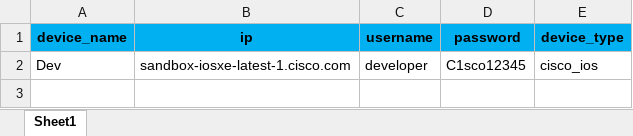
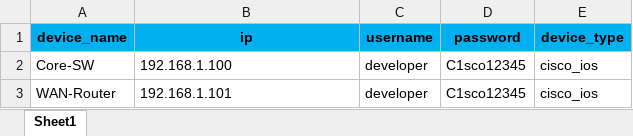
Before and after one commit to singvis/Sophia-Courses, an Excel workbook: python/devices.xlsx, sheet Sheet1, drawn as a sheet; values as stored, in another font and other column widths than the file's, no borders; the diff names each change by its address in the sheet, - before the commit and + after, or states it on an @@ line.

Commit message:
update python

```diff
--- a/python/devices.xlsx (sheet Sheet1)
+++ b/python/devices.xlsx (sheet Sheet1)
-A2 (device_name): Dev
+A2 (device_name): Core-SW
-B2 (ip): sandbox-iosxe-latest-1.cisco.com
+B2 (ip): 192.168.1.100
+row 3: WAN-Router | 192.168.1.101 | developer | C1sco12345 | cisco_ios
```
Also changed, not shown: 2 other files.
